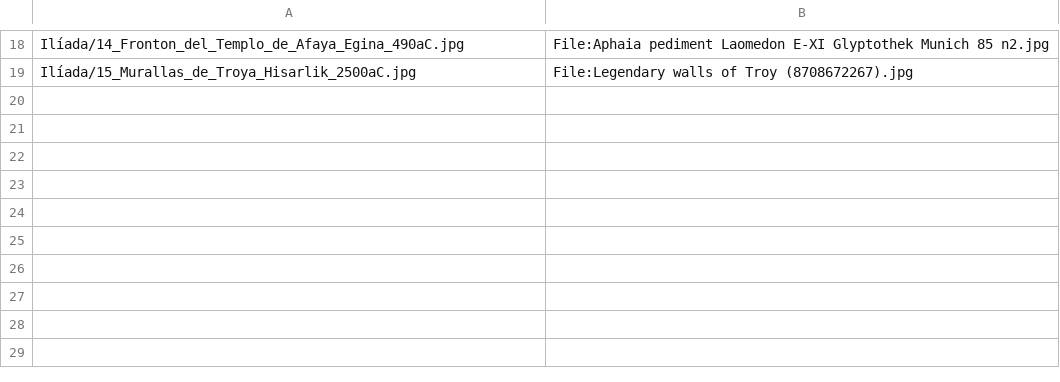
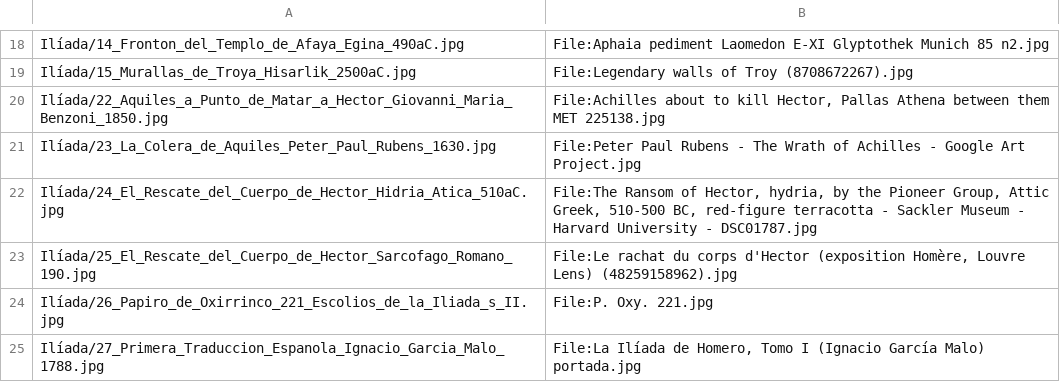
Before and after one commit to sebastiancordoba/biblioteca-visual, a TSV file: herramientas/iliada.tsv, drawn as a sheet; only a part is shown, gaps mark what is left out; the diff names each change by its address in the sheet, - before the commit and + after, or states it on an @@ line.

```diff
--- a/herramientas/iliada.tsv
+++ b/herramientas/iliada.tsv
+row 20: Ilíada/22_Aquiles_a_Punto_de_Matar_a_Hector_Giovanni_Maria_Benzoni_1850.jpg | File:Achilles about to kill Hector, Pallas Athena between them MET 225138.jpg
+row 21: Ilíada/23_La_Colera_de_Aquiles_Peter_Paul_Rubens_1630.jpg | File:Peter Paul Rubens - The Wrath of Achilles - Google Art Project.jpg
+row 22: Ilíada/24_El_Rescate_del_Cuerpo_de_Hector_Hidria_Atica_510aC.jpg | File:The Ransom of Hector, hydria, by the Pioneer Group, Attic Greek, 510-500 BC, red-figure terracotta - Sackler Museum - Harvard University - DSC01787.jpg
+row 23: Ilíada/25_El_Rescate_del_Cuerpo_de_Hector_Sarcofago_Romano_190.jpg | File:Le rachat du corps d'Hector (exposition Homère, Louvre Lens) (48259158962).jpg
+row 24: Ilíada/26_Papiro_de_Oxirrinco_221_Escolios_de_la_Iliada_s_II.jpg | File:P. Oxy. 221.jpg
+row 25: Ilíada/27_Primera_Traduccion_Espanola_Ignacio_Garcia_Malo_1788.jpg | File:La Ilíada de Homero, Tomo I (Ignacio García Malo) portada.jpg
```
Also changed, not shown: 8 other files.
